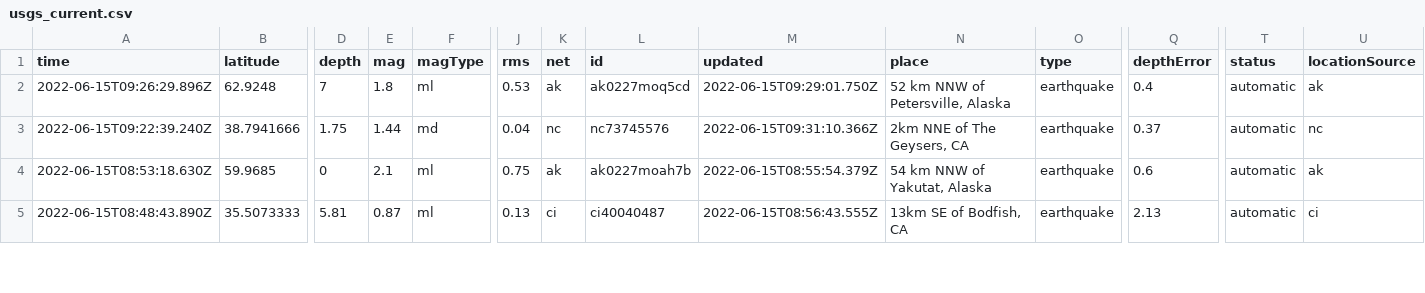
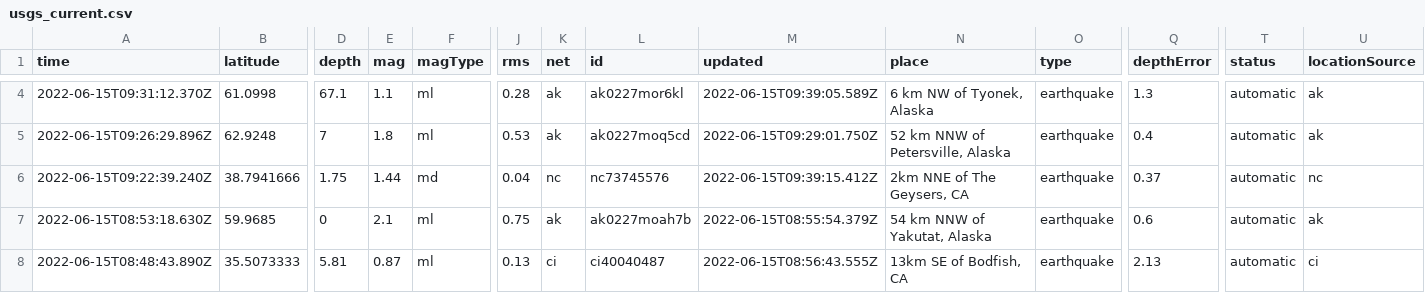
Before and after one commit to kmadden71/my-data-robot, a CSV file: usgs_current.csv, drawn as a sheet; only a part is shown, gaps mark what is left out; addresses are those after the commit; rows hold the shown columns only; the diff covers the shown part only; the diff names each change by its address in the sheet, - before the commit and + after, or states it on an @@ line.

```diff
--- a/usgs_current.csv
+++ b/usgs_current.csv
+row 4: 2022-06-15T09:31:12.370Z | 61.0998 | 67.1 | 1.1 | ml | 0.28 | ak | ak0227mor6kl | 2022-06-15T09:39:05.589Z | 6 km NW of Tyonek, Alaska | earthquake | 1.3 | automatic | ak
-M6 (updated): 2022-06-15T09:31:10.366Z
+M6 (updated): 2022-06-15T09:39:15.412Z
```
Also changed, not shown: 2 added rows, 1 removed row and 6 edited cells elsewhere in this file.
